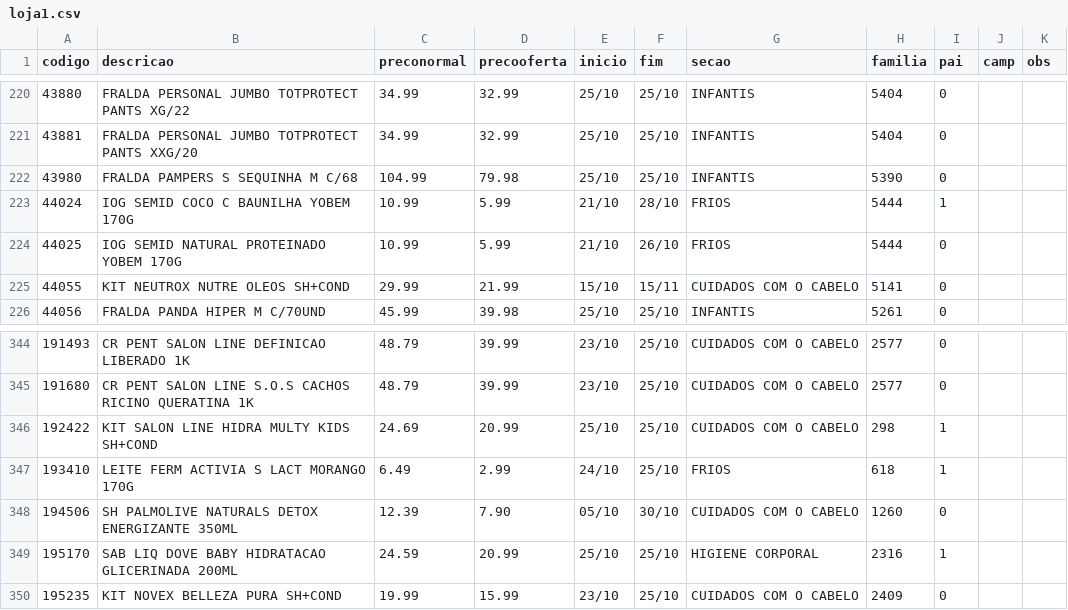
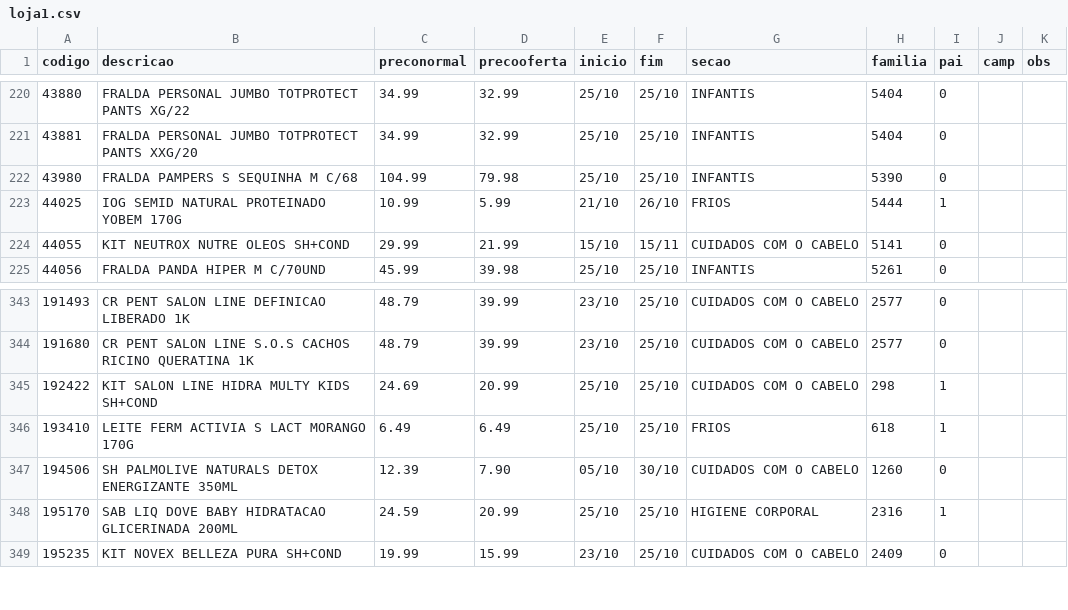
Before and after one commit to luciano504/placas, a CSV file: data/loja1.csv, drawn as a sheet; only a part is shown, gaps mark what is left out.

```diff
--- a/data/loja1.csv
+++ b/data/loja1.csv
@@ -222,4 +222,3 @@ codigo,descricao,preconormal,precooferta,inicio,fim,secao,familia,pai,camp,obs
 43980,FRALDA PAMPERS S SEQUINHA M C/68,104.99,79.98,25/10,25/10,INFANTIS,5390,0,,
-44024,IOG SEMID COCO C BAUNILHA YOBEM 170G,10.99,5.99,21/10,28/10,FRIOS,5444,1,,
-44025,IOG SEMID NATURAL PROTEINADO YOBEM 170G,10.99,5.99,21/10,26/10,FRIOS,5444,0,,
+44025,IOG SEMID NATURAL PROTEINADO YOBEM 170G,10.99,5.99,21/10,26/10,FRIOS,5444,1,,
 44055,KIT NEUTROX NUTRE OLEOS SH+COND,29.99,21.99,15/10,15/11,CUIDADOS COM O CABELO,5141,0,,
@@ -346,3 +345,3 @@ codigo,descricao,preconormal,precooferta,inicio,fim,secao,familia,pai,camp,obs
 192422,KIT SALON LINE HIDRA MULTY KIDS SH+COND,24.69,20.99,25/10,25/10,CUIDADOS COM O CABELO,298,1,,
-193410,LEITE FERM ACTIVIA S LACT MORANGO 170G,6.49,2.99,24/10,25/10,FRIOS,618,1,,
+193410,LEITE FERM ACTIVIA S LACT MORANGO 170G,6.49,6.49,25/10,25/10,FRIOS,618,1,,
 194506,SH PALMOLIVE NATURALS DETOX ENERGIZANTE 350ML,12.39,7.90,05/10,30/10,CUIDADOS COM O CABELO,1260,0,,
```
Also changed, not shown: 1 other file.
